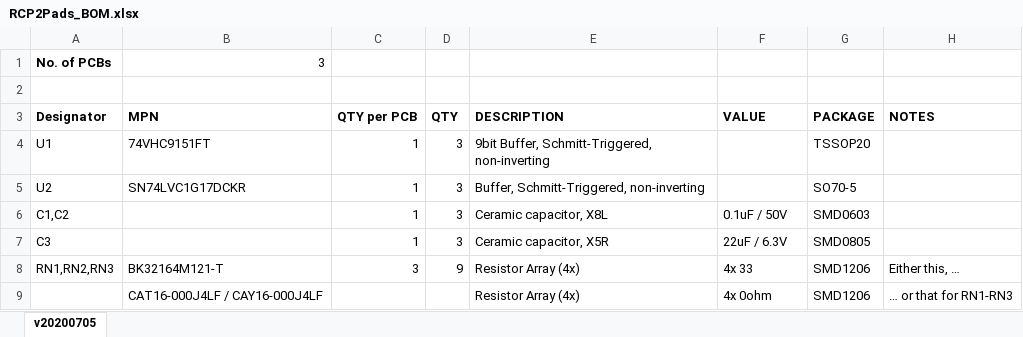
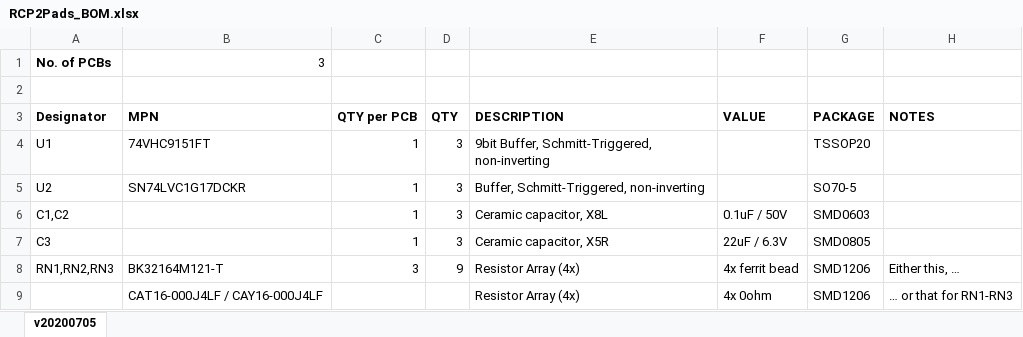
Before and after one commit to RetroGamerStuff/n64rgb, an Excel workbook: misc/RCP2Pads/doc/RCP2Pads_BOM.xlsx, sheet v20200705, drawn as a sheet; values as stored, in another font and other column widths than the file's, no borders; the diff names each change by its address in the sheet, - before the commit and + after, or states it on an @@ line.

```diff
--- a/misc/RCP2Pads/doc/RCP2Pads_BOM.xlsx (sheet v20200705)
+++ b/misc/RCP2Pads/doc/RCP2Pads_BOM.xlsx (sheet v20200705)
-F8 (VALUE): 4x 33
+F8 (VALUE): 4x ferrit bead
```
Also changed, not shown: misc/RCP2N64RGB/doc/RCP2N64RGB_BOM.xlsx.
